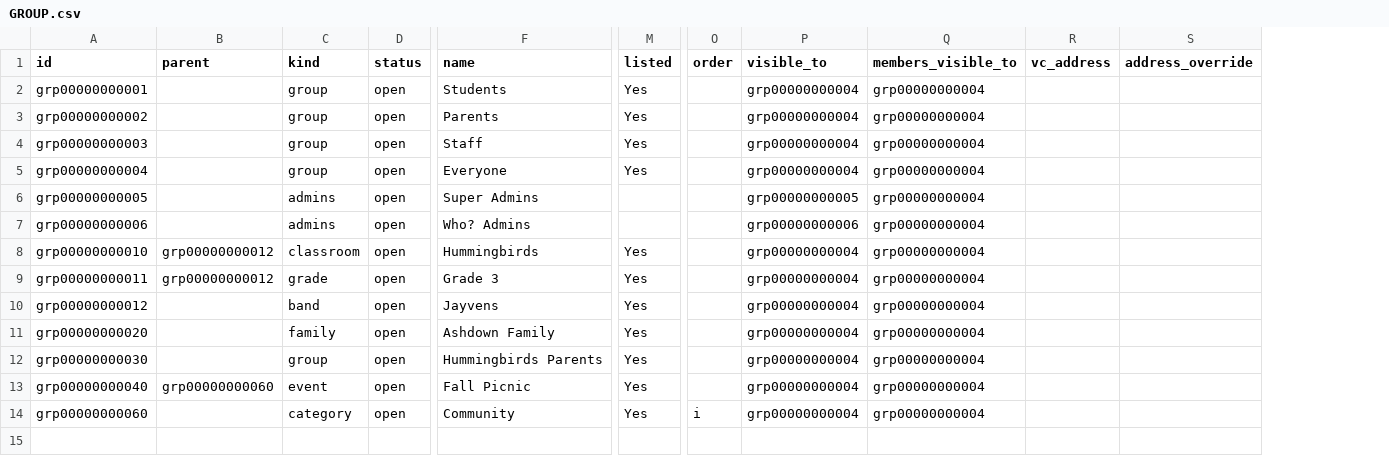
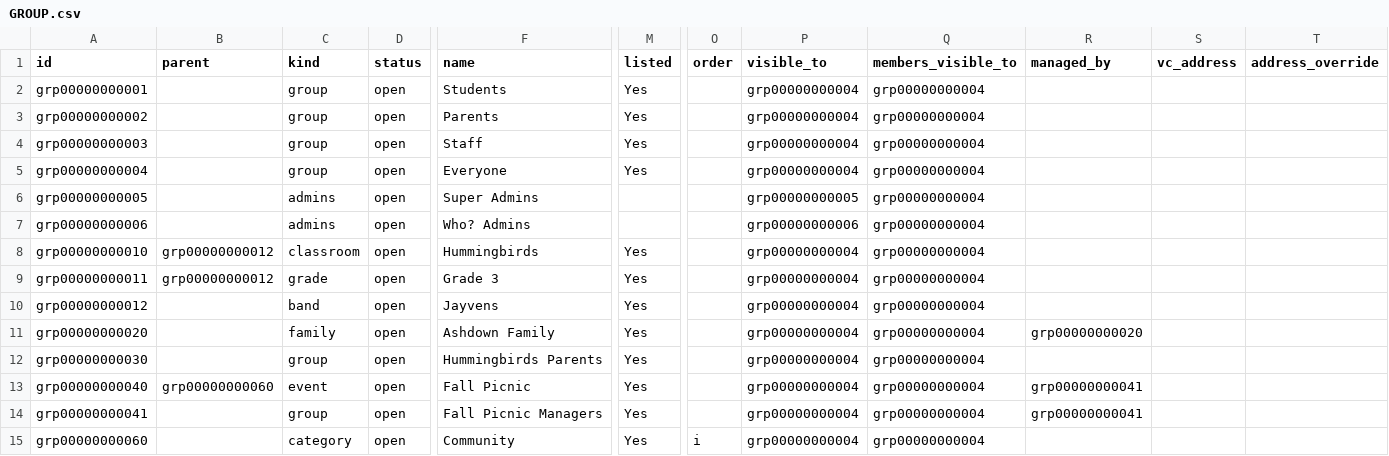
Before and after one commit to heliosian/heliosian, a CSV file: sampledata/datagroups/GROUP.csv, drawn as a sheet; only a part is shown, gaps mark what is left out; rows hold the shown columns only; the diff names each change by its address in the sheet, - before the commit and + after, or states it on an @@ line.

Commit message:
Make managers a group each managed group names in managed_by

```diff
--- a/sampledata/datagroups/GROUP.csv
+++ b/sampledata/datagroups/GROUP.csv
+column R (managed_by), rows 11-13: grp00000000020 |  | grp00000000041
+row 14: grp00000000041 |  | group | open | Fall Picnic Managers | Yes |  | grp00000000004 | grp00000000004 | grp00000000041
```
Also changed, not shown: sampledata/datagroups/MEMBER.csv, 12 other files.
